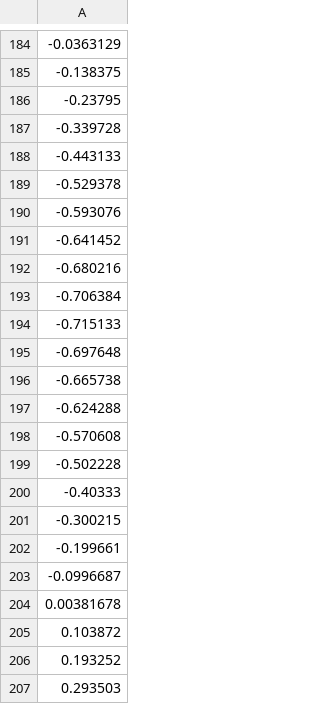
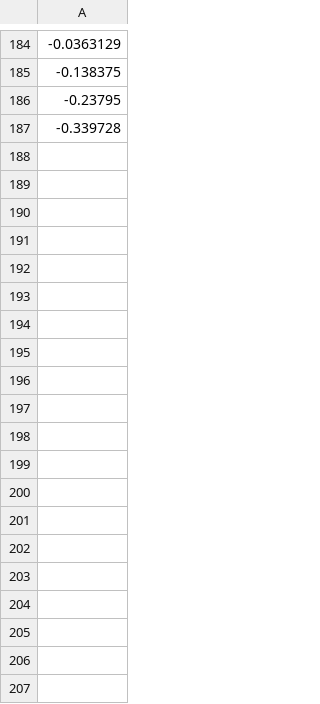
Before and after one commit to JamesFogwill/AINT308, a CSV file: AINT 308/Task2/Data.csv, drawn as a sheet; only a part is shown, gaps mark what is left out; the diff covers the shown part only.

Commit message:
Started Task 3

```diff
--- a/AINT 308/Task2/Data.csv
+++ b/AINT 308/Task2/Data.csv
@@ -187,21 +187 @@
 -0.339728
--0.443133
--0.529378
--0.593076
--0.641452
--0.680216
--0.706384
--0.715133
--0.697648
--0.665738
--0.624288
--0.570608
--0.502228
--0.40333
--0.300215
--0.199661
--0.0996687
-0.00381678
-0.103872
-0.193252
-0.293503
```
Also changed, not shown: 65 removed rows elsewhere in this file, 19 other files.
